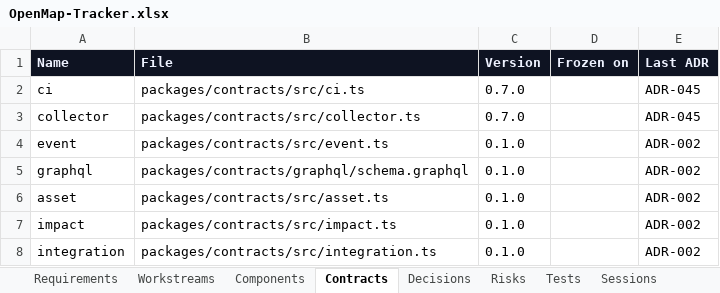
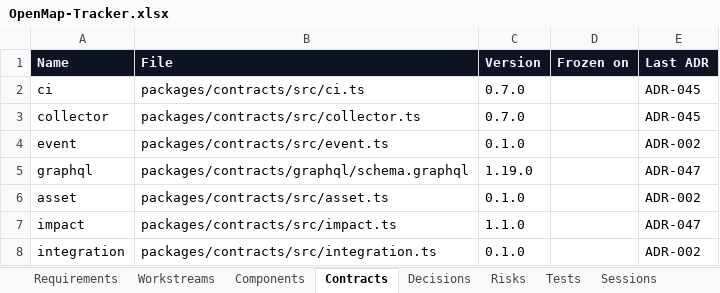
Before and after one commit to zakir80ac/OpenMap, an Excel workbook: tracker/OpenMap-Tracker.xlsx, sheet Contracts, drawn as a sheet; values as stored, in another font and other column widths than the file's, no borders; the diff names each change by its address in the sheet, - before the commit and + after, or states it on an @@ line.

```diff
--- a/tracker/OpenMap-Tracker.xlsx (sheet Contracts)
+++ b/tracker/OpenMap-Tracker.xlsx (sheet Contracts)
-C5 (Version): 0.1.0
+C5 (Version): 1.19.0
-E5 (Last ADR): ADR-002
+E5 (Last ADR): ADR-047
-C7 (Version): 0.1.0
+C7 (Version): 1.1.0
-E7 (Last ADR): ADR-002
+E7 (Last ADR): ADR-047
```
Also changed, not shown: sheet Tests, sheet Dashboard, sheet Requirements, sheet Decisions, sheet Workstreams, sheet Sessions, 12 other files.
